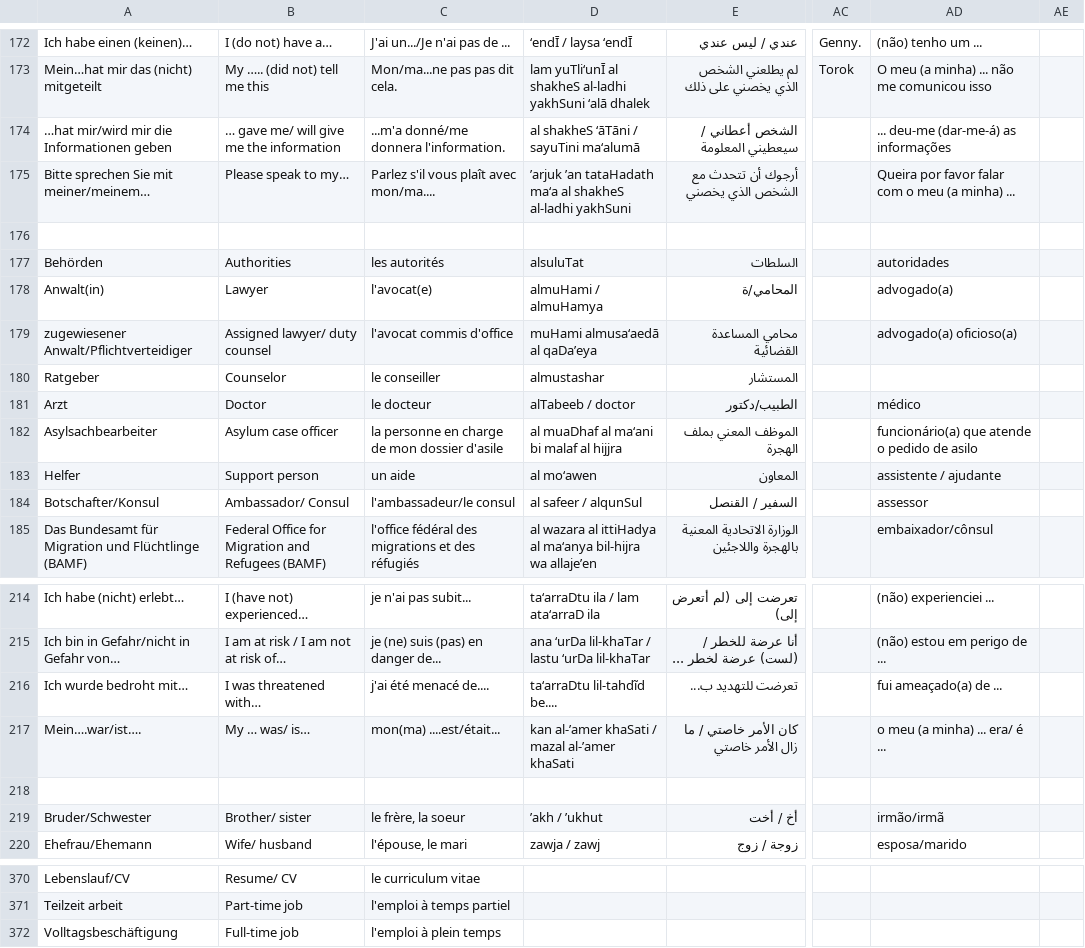
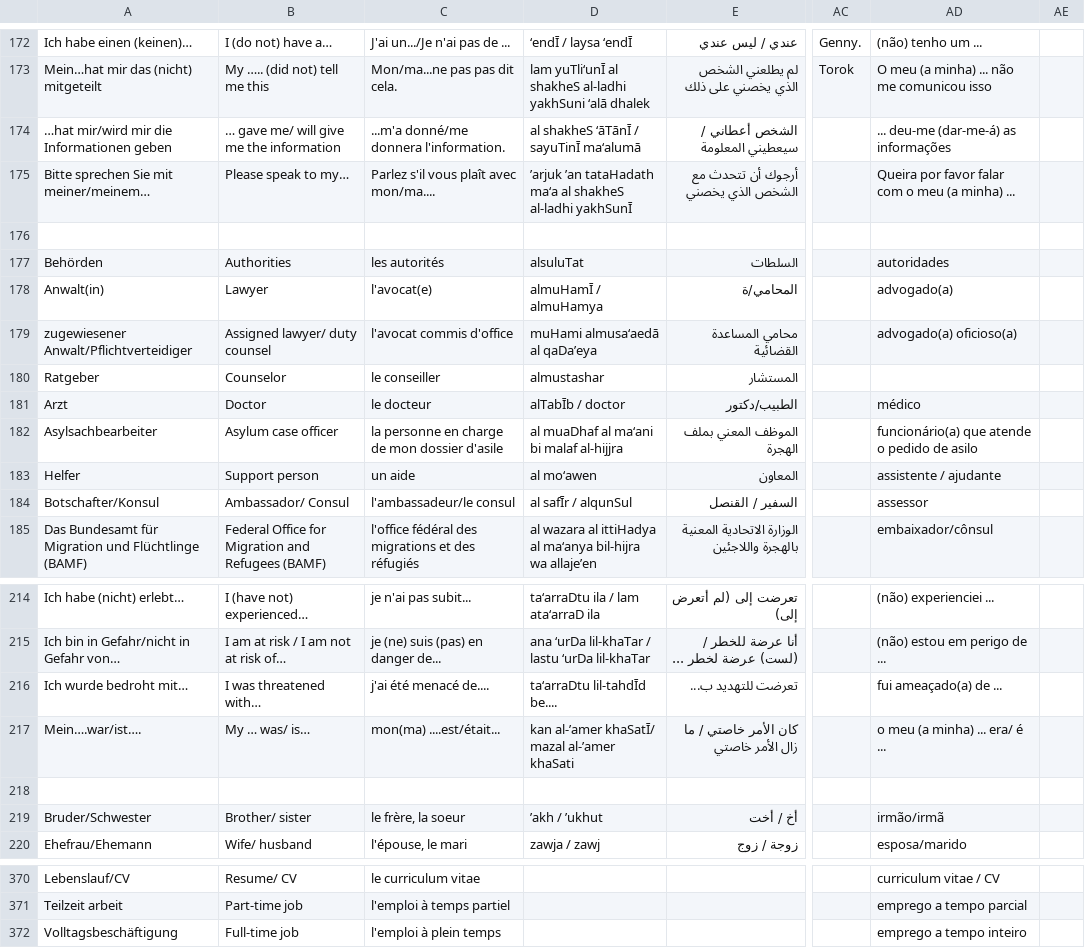
Before and after one commit to refugee-phrasebook/backendscripts, a TSV file: bash-scripts-for-pdf-generation/download/tsv/jur.tsv, drawn as a sheet; only a part is shown, gaps mark what is left out; the diff covers the shown part only; the diff names each change by its address in the sheet, - before the commit and + after, or states it on an @@ line.

```diff
--- a/bash-scripts-for-pdf-generation/download/tsv/jur.tsv
+++ b/bash-scripts-for-pdf-generation/download/tsv/jur.tsv
-D174: al shakheS ‘āTāni / sayuTini ma‘alumā
+D174: al shakheS ‘āTānĪ / sayuTinĪ ma‘alumā
-D175: …shakheS al-ladhi yakhSuni
+D175: …shakheS al-ladhi yakhSunĪ
-D178: almuHami / almuHamya
+D178: almuHamĪ / almuHamya
-D181: alTabeeb / doctor
+D181: alTabĪb / doctor
-D182: al muaDhaf al ma‘ani bi malaf al hijjra
+D182: al muaDhaf al ma‘ani bi malaf al-hijjra
-D184: al safeer / alqunSul
+D184: al safĪr / alqunSul
-D216: ta‘arraDtu lil-tahdĩd be....
+D216: ta‘arraDtu lil-tahdĪd be....
-D217: kan al-’amer khaSati / mazal al-’amer khaSati
+D217: kan al-’amer khaSatĪ/ mazal al-’amer khaSati
-AD370: (empty)
+AD370: curriculum vitae / CV
-AD371: (empty)
+AD371: emprego a tempo parcial
-AD372: (empty)
+AD372: emprego a tempo inteiro
```
Also changed, not shown: 40 edited cells elsewhere in this file, 5 other files.
